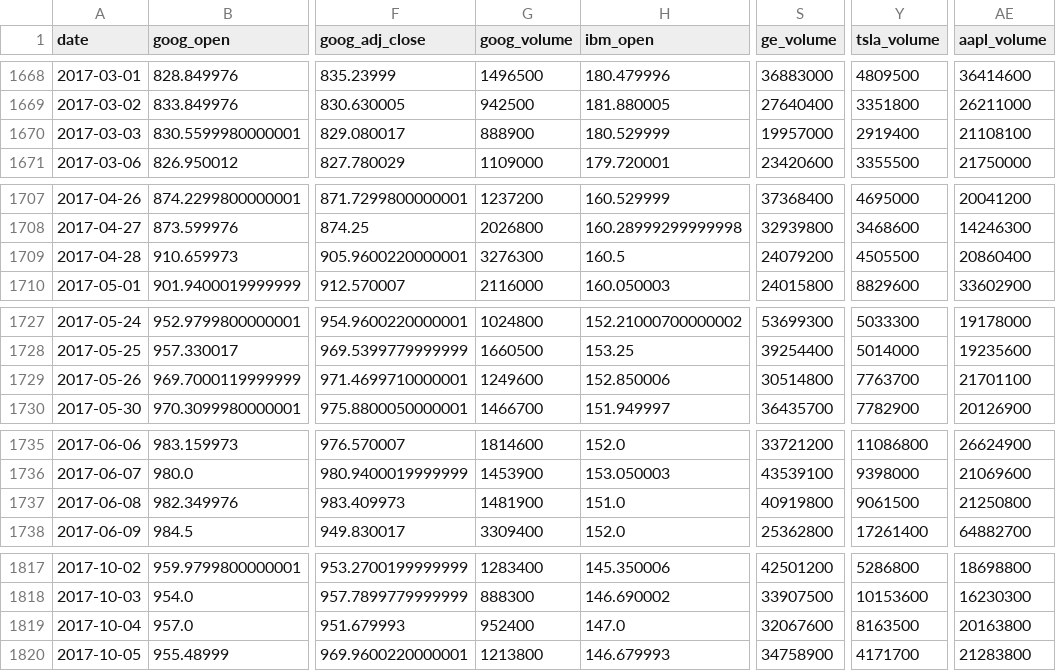
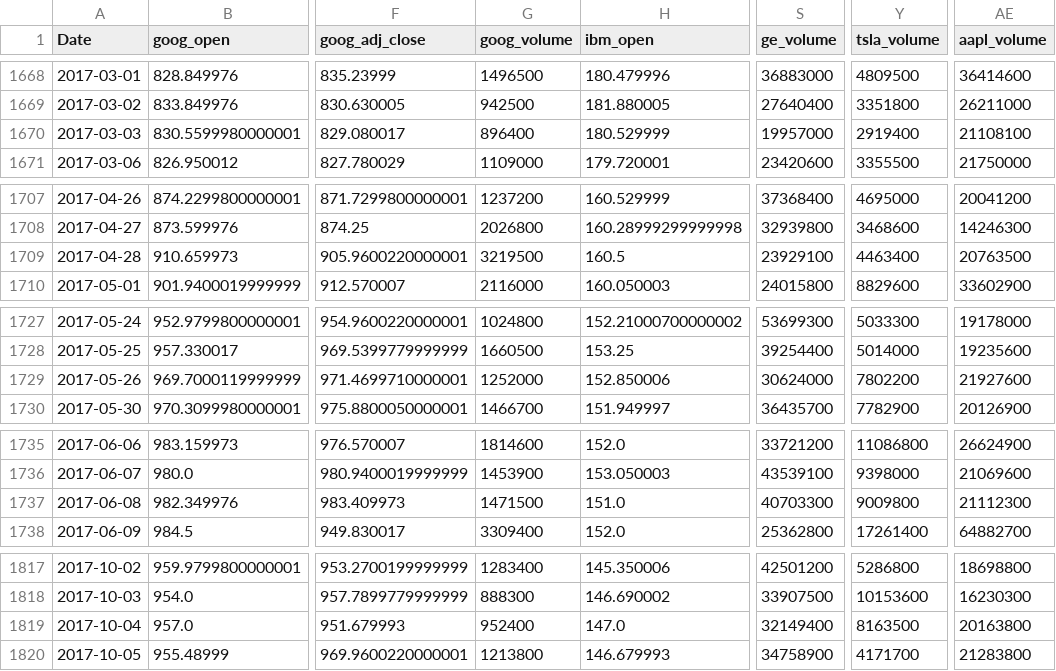
Before and after one commit to ylee22/civicu-machine-learning, a CSV file: lessons/shared-resources/time_series/time-series.csv, drawn as a sheet; only a part is shown, gaps mark what is left out; the diff covers the shown part only; the diff names each change by its address in the sheet, - before the commit and + after, or states it on an @@ line.

```diff
--- a/lessons/shared-resources/time_series/time-series.csv
+++ b/lessons/shared-resources/time_series/time-series.csv
-A1: date
+A1: Date
-G1670 (goog_volume): 888900
+G1670 (goog_volume): 896400
-G1709 (goog_volume): 3276300
+G1709 (goog_volume): 3219500
-S1709 (ge_volume): 24079200
+S1709 (ge_volume): 23929100
-Y1709 (tsla_volume): 4505500
+Y1709 (tsla_volume): 4463400
-AE1709 (aapl_volume): 20860400
+AE1709 (aapl_volume): 20763500
-G1729 (goog_volume): 1249600
+G1729 (goog_volume): 1252000
-S1729 (ge_volume): 30514800
+S1729 (ge_volume): 30624000
-Y1729 (tsla_volume): 7763700
+Y1729 (tsla_volume): 7802200
-AE1729 (aapl_volume): 21701100
+AE1729 (aapl_volume): 21927600
-G1737 (goog_volume): 1481900
+G1737 (goog_volume): 1471500
-S1737 (ge_volume): 40919800
+S1737 (ge_volume): 40703300
-Y1737 (tsla_volume): 9061500
+Y1737 (tsla_volume): 9009800
-AE1737 (aapl_volume): 21250800
+AE1737 (aapl_volume): 21112300
-S1819 (ge_volume): 32067600
+S1819 (ge_volume): 32149400
```
Also changed, not shown: 28 edited cells elsewhere in this file, 8 other files.
